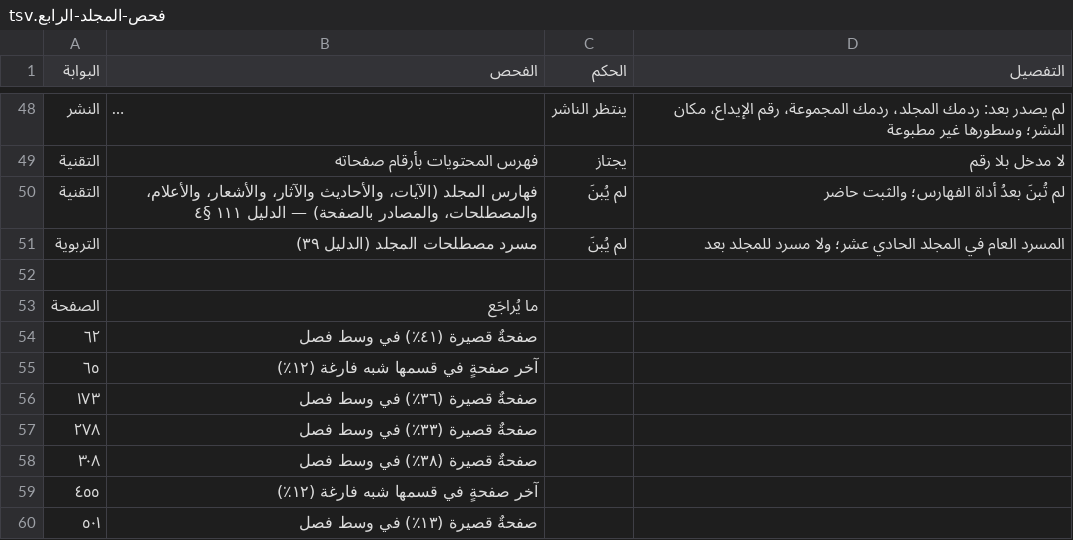
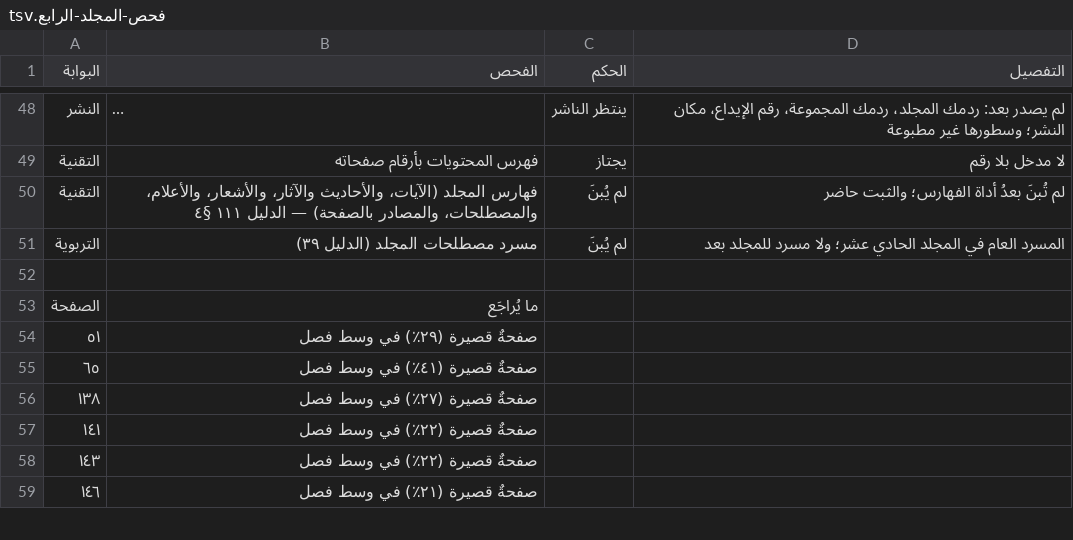
Before and after one commit to ahmadsulaimiy1/My-books, a TSV file: books/sinaat-al-mutakallim/book/_production/الإخراج/فحص-المجلد-الرابع.tsv, drawn as a sheet; only a part is shown, gaps mark what is left out; long unchanged cells end in …; the diff covers the shown part only.

```diff
--- a/books/sinaat-al-mutakallim/book/_production/الإخراج/فحص-المجلد-الرابع.tsv
+++ b/books/sinaat-al-mutakallim/book/_production/الإخراج/فحص-المجلد-الرابع.tsv
@@ -53,8 +53,7 @@
 الصفحة	ما يُراجَع
-٦٢	صفحةٌ قصيرة (٤١٪) في وسط فصل
-٦٥	آخر صفحةٍ في قسمها شبه فارغة (١٢٪)
-١٧٣	صفحةٌ قصيرة (٣٦٪) في وسط فصل
-٢٧٨	صفحةٌ قصيرة (٣٣٪) في وسط فصل
-٣٠٨	صفحةٌ قصيرة (٣٨٪) في وسط فصل
-٤٥٥	آخر صفحةٍ في قسمها شبه فارغة (١٢٪)
-٥٠١	صفحةٌ قصيرة (١٣٪) في وسط فصل
+٥١	صفحةٌ قصيرة (٢٩٪) في وسط فصل
+٦٥	صفحةٌ قصيرة (٤١٪) في وسط فصل
+١٣٨	صفحةٌ قصيرة (٢٧٪) في وسط فصل
+١٤١	صفحةٌ قصيرة (٢٢٪) في وسط فصل
+١٤٣	صفحةٌ قصيرة (٢٢٪) في وسط فصل
+١٤٦	صفحةٌ قصيرة (٢١٪) في وسط فصل
```
Also changed, not shown: 11 added rows and 8 edited cells elsewhere in this file, books/sinaat-al-mutakallim/book/_production/الإخراج/فحص-المجلد-الأول.tsv, books/sinaat-al-mutakallim/book/_production/الإخراج/فحص-المجلد-الثالث.tsv, 18 other files.
